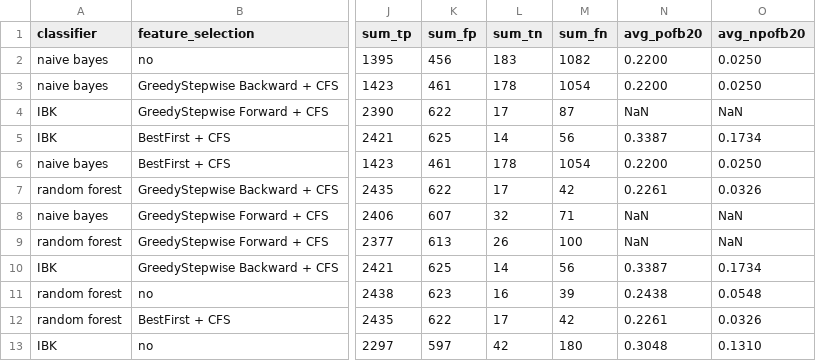
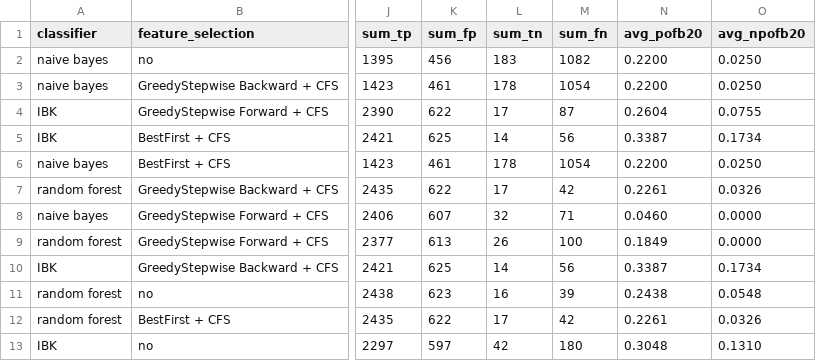
Before and after one commit to Lollogiga/ISW2-Project, a CSV file: src/main/resources/bookkeeper/result/BOOKKEEPER_results_iter_1.csv, drawn as a sheet; only a part is shown, gaps mark what is left out; the diff names each change by its address in the sheet, - before the commit and + after, or states it on an @@ line.

```diff
--- a/src/main/resources/bookkeeper/result/BOOKKEEPER_results_iter_1.csv
+++ b/src/main/resources/bookkeeper/result/BOOKKEEPER_results_iter_1.csv
-N4 (avg_pofb20): NaN
+N4 (avg_pofb20): 0.2604
-O4 (avg_npofb20): NaN
+O4 (avg_npofb20): 0.0755
-N8 (avg_pofb20): NaN
+N8 (avg_pofb20): 0.0460
-O8:O9 (avg_npofb20): NaN
+O8:O9 (avg_npofb20): 0.0000
-N9 (avg_pofb20): NaN
+N9 (avg_pofb20): 0.1849
```
Also changed, not shown: src/main/resources/bookkeeper/result/BOOKKEEPER_features_selected_all.csv, src/main/resources/bookkeeper/result/BOOKKEEPER_results_iter_2.csv, 6 other files.
